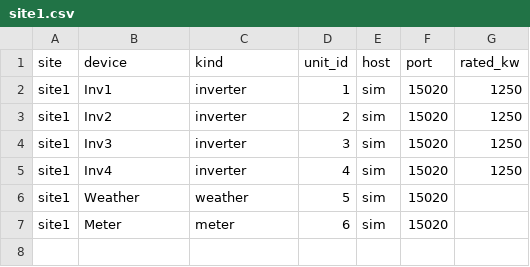
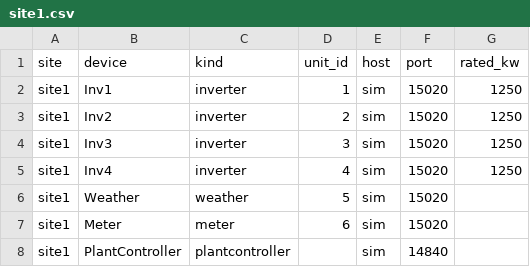
Before and after one commit to weslysmith863/ignition-fleet-scada, a CSV file: points/site1.csv, drawn as a sheet; the diff names each change by its address in the sheet, - before the commit and + after, or states it on an @@ line.

```diff
--- a/points/site1.csv
+++ b/points/site1.csv
+row 8: site1 | PlantController | plantcontroller |  | sim | 14840
```
Also changed, not shown: 17 other files.
